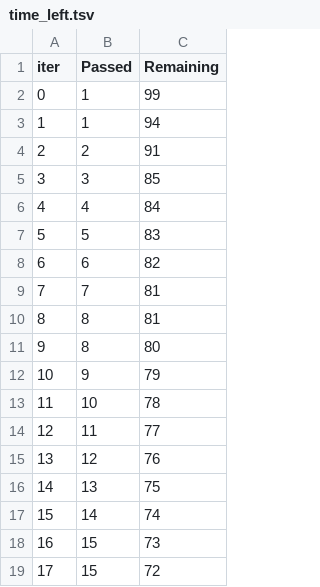
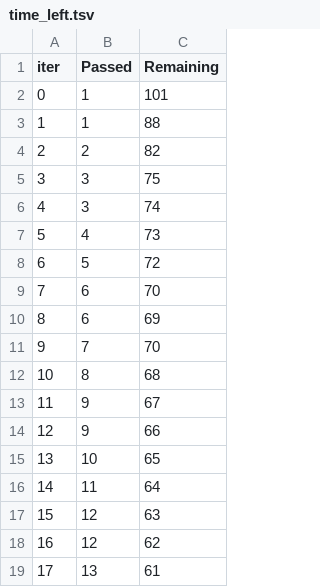
Before and after one commit to Subash7Lingden/real-world-ml-project, a TSV file: catboost_info/time_left.tsv, drawn as a sheet; only a part is shown; the diff covers the shown part only.

```diff
--- a/catboost_info/time_left.tsv
+++ b/catboost_info/time_left.tsv
@@ -1,19 +1,19 @@
 iter	Passed	Remaining
-0	1	99
-1	1	94
-2	2	91
-3	3	85
-4	4	84
-5	5	83
-6	6	82
-7	7	81
-8	8	81
-9	8	80
-10	9	79
-11	10	78
-12	11	77
-13	12	76
-14	13	75
-15	14	74
-16	15	73
-17	15	72
+0	1	101
+1	1	88
+2	2	82
+3	3	75
+4	3	74
+5	4	73
+6	5	72
+7	6	70
+8	6	69
+9	7	70
+10	8	68
+11	9	67
+12	9	66
+13	10	65
+14	11	64
+15	12	63
+16	12	62
+17	13	61
```
Also changed, not shown: 158 edited cells elsewhere in this file, 6 other files.
